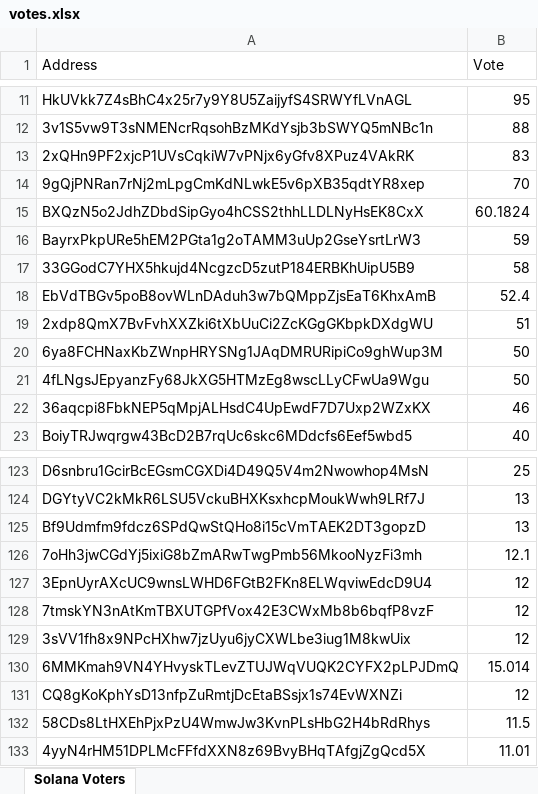
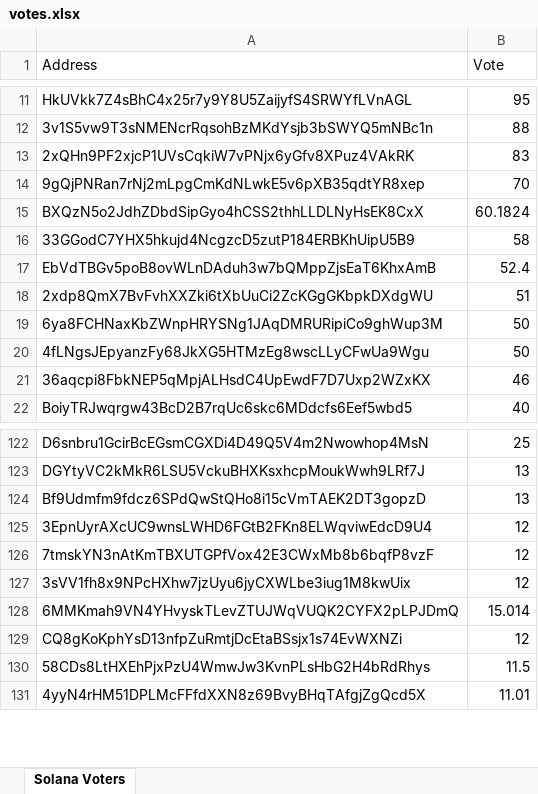
Before and after one commit to scallop-io/hackerlink-solana-vote-scraper, an Excel workbook: scallop-voter-history/votes.xlsx, sheet Solana Voters, drawn as a sheet; only a part is shown, gaps mark what is left out; values as stored, in another font and other column widths than the file's, no borders; the diff names each change by its address in the sheet, - before the commit and + after, or states it on an @@ line.

```diff
--- a/scallop-voter-history/votes.xlsx (sheet Solana Voters)
+++ b/scallop-voter-history/votes.xlsx (sheet Solana Voters)
-row 16: BayrxPkpURe5hEM2PGta1g2oTAMM3uUp2GseYsrtLrW3 | 59
-row 126: 7oHh3jwCGdYj5ixiG8bZmARwTwgPmb56MkooNyzFi3mh | 12.1
```
Also changed, not shown: 1 other file.
